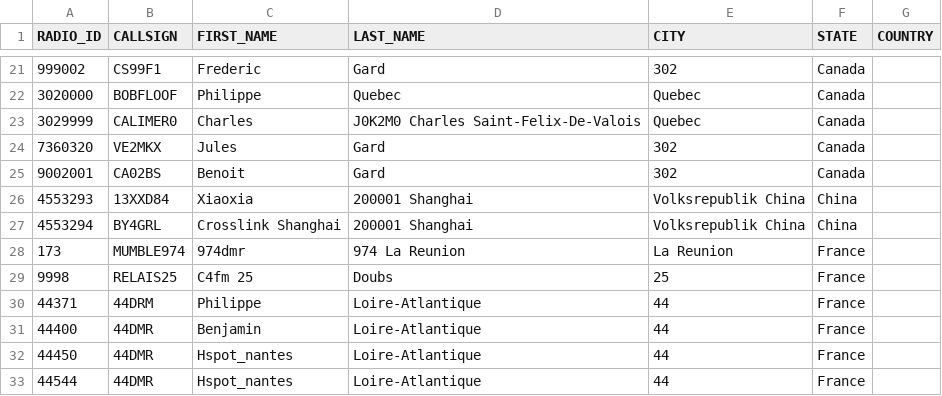
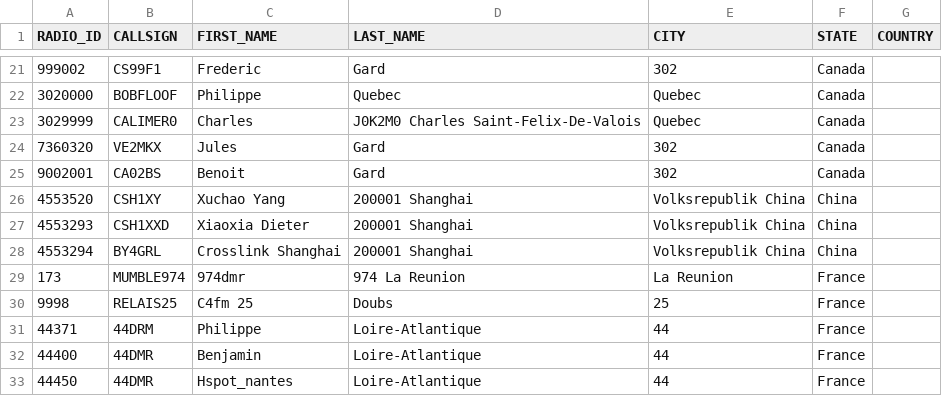
Before and after one commit to FreeDMR-Digital-Network/MW0MWZ-HostFiles, a CSV file: stripped.csv, drawn as a sheet; only a part is shown, gaps mark what is left out; the shorter side is filled out with more unchanged rows.

Commit message:
Add files via upload

```diff
--- a/stripped.csv
+++ b/stripped.csv
@@ -25,3 +25,4 @@ RADIO_ID,CALLSIGN,FIRST_NAME,LAST_NAME,CITY,STATE,COUNTRY
 9002001,CA02BS,Benoit, Gard,302,Canada
-4553293,13XXD84,Xiaoxia,200001 Shanghai,Volksrepublik China,China
+4553520,CSH1XY,Xuchao Yang,200001 Shanghai,Volksrepublik China,China
+4553293,CSH1XXD,Xiaoxia Dieter,200001 Shanghai,Volksrepublik China,China
 4553294,BY4GRL,Crosslink Shanghai,200001 Shanghai,Volksrepublik China,China
```
